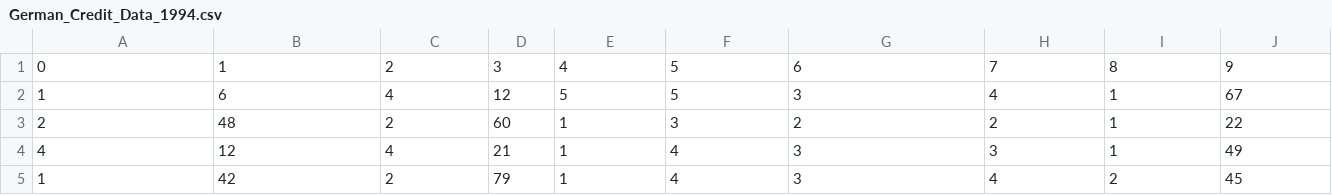
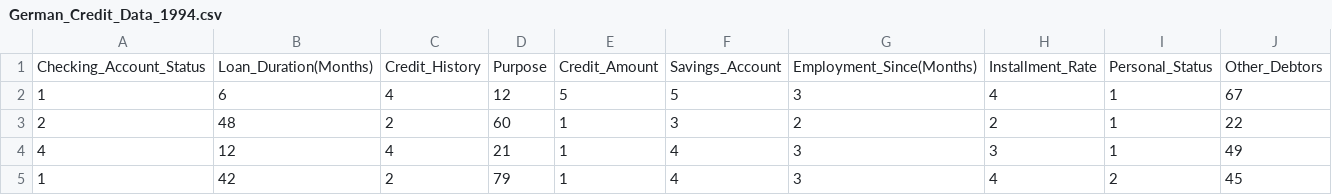
Before and after one commit to setnormTJC/MIS-classification-algorithm-project, a CSV file: German_Credit_Data_1994.csv, drawn as a sheet; only a part is shown; removed rows and columns are numbered as before the commit, all else as after; rows hold the shown columns only; the diff names each change by its address in the sheet, - before the commit and + after, or states it on an @@ line.

Commit message:
Added simple loan approval data CSV file

```diff
--- a/German_Credit_Data_1994.csv
+++ b/German_Credit_Data_1994.csv
-row 1: 0 | 1 | 2 | 3 | 4 | 5 | 6 | 7 | 8 | 9
+row 1: Checking_Account_Status | Loan_Duration(Months) | Credit_History | Purpose | Credit_Amount | Savings_Account | Employment_Since(Months) | Installment_Rate | Personal_Status | Other_Debtors
```
Also changed, not shown: 2 other files.
